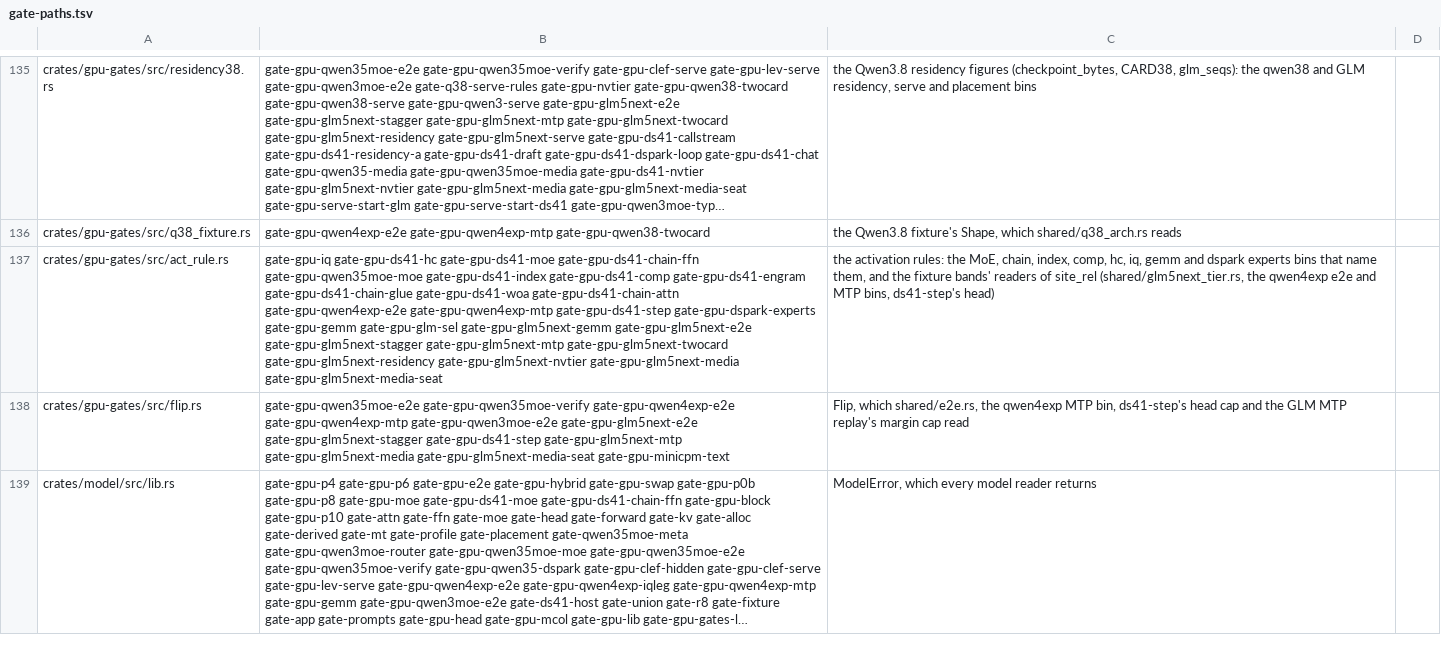
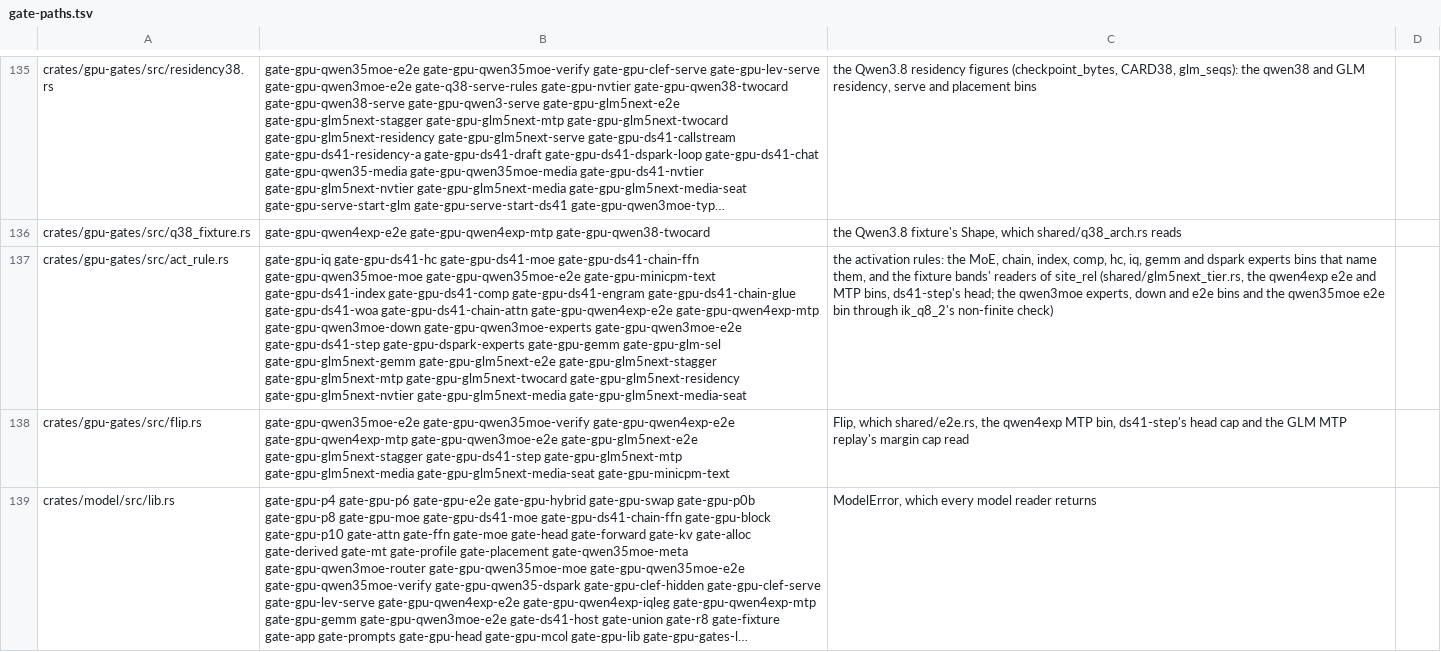
Before and after one commit to Burntgogi/bloomery, a TSV file: tools/gate-paths.tsv, drawn as a sheet; only a part is shown, gaps mark what is left out; long unchanged cells end in …; the diff names each change by its address in the sheet, - before the commit and + after, or states it on an @@ line.

Commit message:
gpu-gates: ik_q8_2::quantize refuses a non-finite value by name
ik_q8_2::quantize had the defect the previous two commits fixed in act_rule's
quantizers. A NaN drops out of the amax fold and casts to code 0, and a block
holding an infinity gets d = inf and all-zero codes. It now panics with the
value and its offset through the same check, which becomes pub(crate), and
its doc says so.

It is reached directly from the woa, index, engram, chain attn, chain glue
and step gates, through ik_q8_2::reconstruct (Act::Q8_2, the qwen3moe
experts, down and e2e gates, the qwen35moe e2e gate, the moe gate, the chain
ffn gate and e2e::quant_gap in the glm5next e2e gate) and through
act_rule::quantize_q8_2 (the moe gate). None of them plants a NaN or an
infinity. They read reference nodes, which the reference loader refuses when
one is not finite, except three that read the gate's own run: the qwen35moe
e2e gate's delta-rule y and gated attention, and the chain ffn gate's host
slot h. A non-finite value there used to be coded as 0 and now stops the gate
with the panic's name.

The qwen3moe experts, down and e2e gates and the qwen35moe e2e gate (its
gate-gpu-qwen35moe-e2e and gate-gpu-minicpm-text recipes) now reach
act_rule.rs through that check, so they join that file's row in
tools/gate-paths.tsv.

The refusal test covers it for NaN, +inf and -inf.

```diff
--- a/tools/gate-paths.tsv
+++ b/tools/gate-paths.tsv
-B137: …gate-gpu-ds41-chain-ffn gate-gpu-qwen35moe-moe gate-gpu-ds41-index gate-gpu-ds41-comp gate-gpu-ds41-engram gate-gpu-ds41-chain-glue gate-gpu-ds41-woa gate-gpu-ds41-chain-attn gate-gpu-qwen4exp-e2e gate-gpu-qwen4exp-mtp gate-gpu-ds41-step gate-gpu-dspark-experts…
+B137: …gate-gpu-ds41-chain-ffn gate-gpu-qwen35moe-moe gate-gpu-qwen35moe-e2e gate-gpu-minicpm-text gate-gpu-ds41-index gate-gpu-ds41-comp gate-gpu-ds41-engram gate-gpu-ds41-chain-glue gate-gpu-ds41-woa gate-gpu-ds41-chain-attn gate-gpu-qwen4exp-e2e gate-gpu-qwen4exp-mtp gate-gpu-qwen3moe-down gate-gpu-qwen3moe-experts gate-gpu-qwen3moe-e2e gate-gpu-ds41-step gate-gpu-dspark-experts…
-C137: …bins, ds41-step's head)
+C137: …bins, ds41-step's head; the qwen3moe experts, down and e2e bins and the qwen35moe e2e bin through ik_q8_2's non-finite check)
```
Also changed, not shown: 2 other files.
